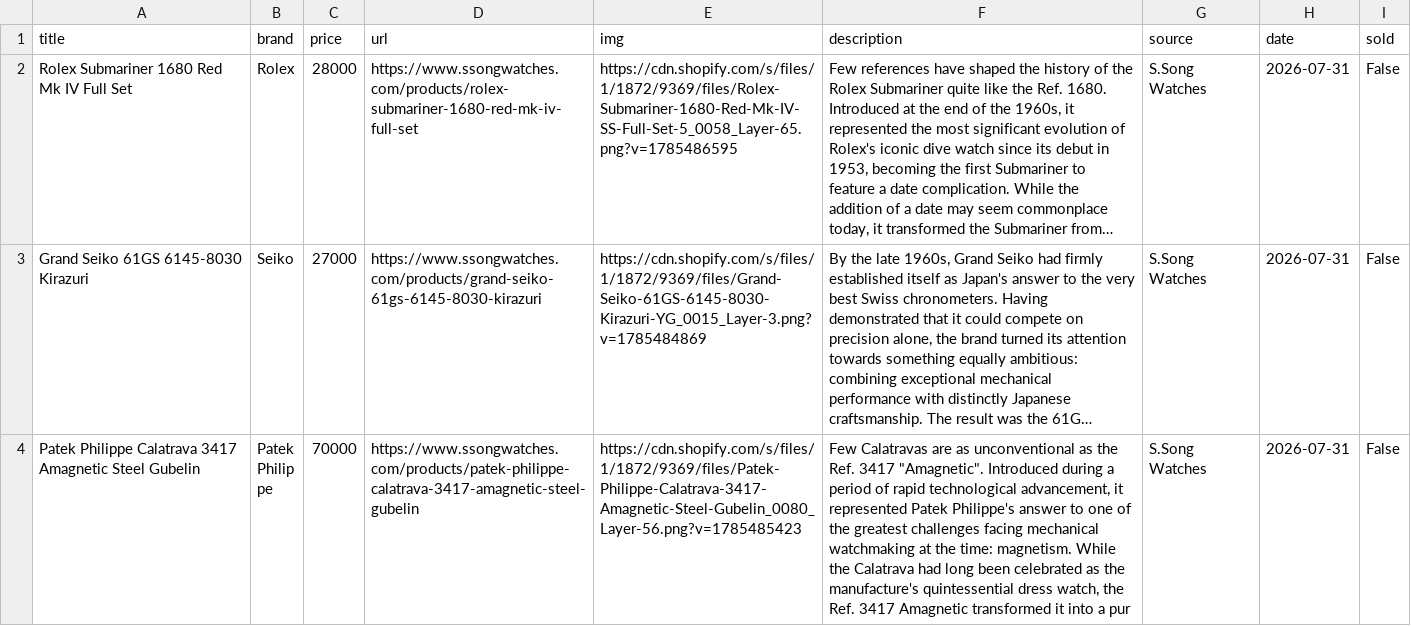
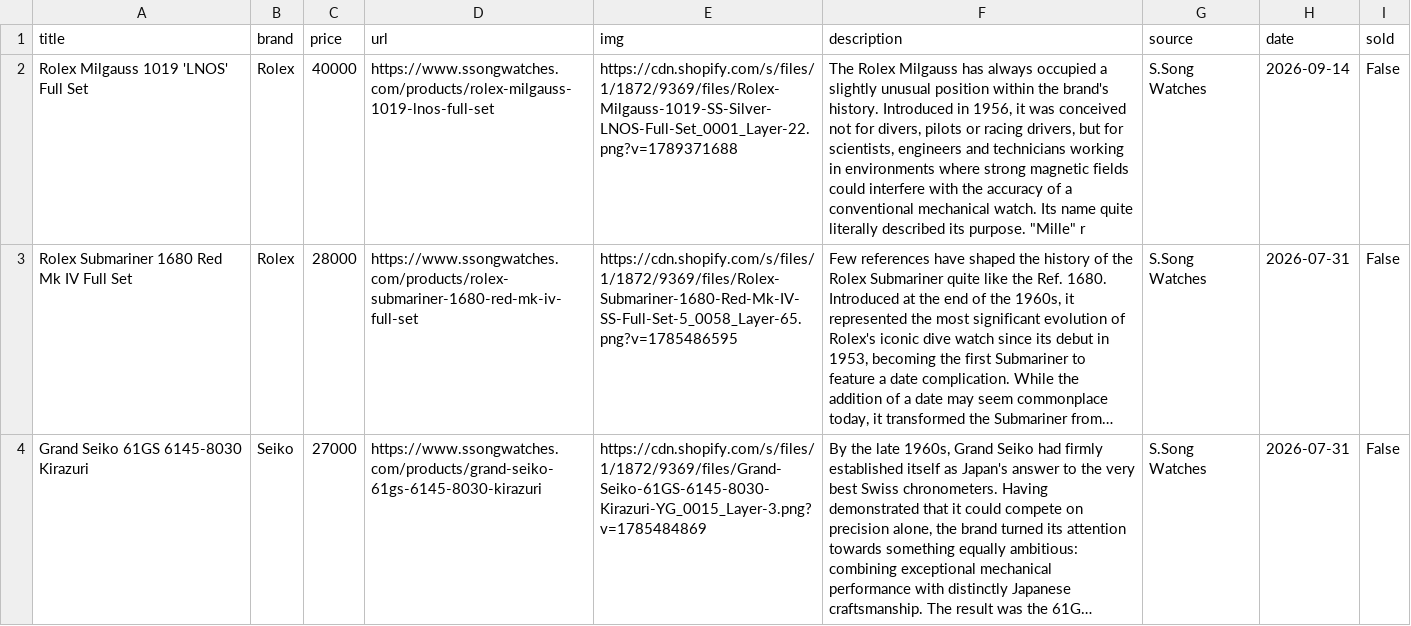
Before and after one commit to markatmutter-cloud/watchlist, a CSV file: data/ssongwatches.csv, drawn as a sheet; only a part is shown; the shorter side is filled out with more unchanged rows; long unchanged cells end in …; the diff names each change by its address in the sheet, - before the commit and + after, or states it on an @@ line.

```diff
--- a/data/ssongwatches.csv
+++ b/data/ssongwatches.csv
+row 2: Rolex Milgauss 1019 'LNOS' Full Set | Rolex | 40000 | https://www.ssongwatches.com/products/rolex-milgauss-1019-lnos-full-set | https://cdn.shopify.com/s/files/1/1872/9369/files/Rolex-Milgauss-1019-SS-Silver-LNOS-Full-Set_0001_Layer-22.png?v=1789371688 | The Rolex Milgauss has always occupied a slightly unusual position within the brand's history. Introduced in 1956, it was conceived not for divers, pilots or racing drivers, but for scientists, engineers and technicians working in environments where strong magnetic fields could interfere with the accuracy of a conventional mechanical watch. Its name quite literally described its purpose. "Mille" r | S.Song Watches | 2026-09-14 | False
```
Also changed, not shown: data/chronoholic.csv, data/swisshours.csv, 13 other files.
